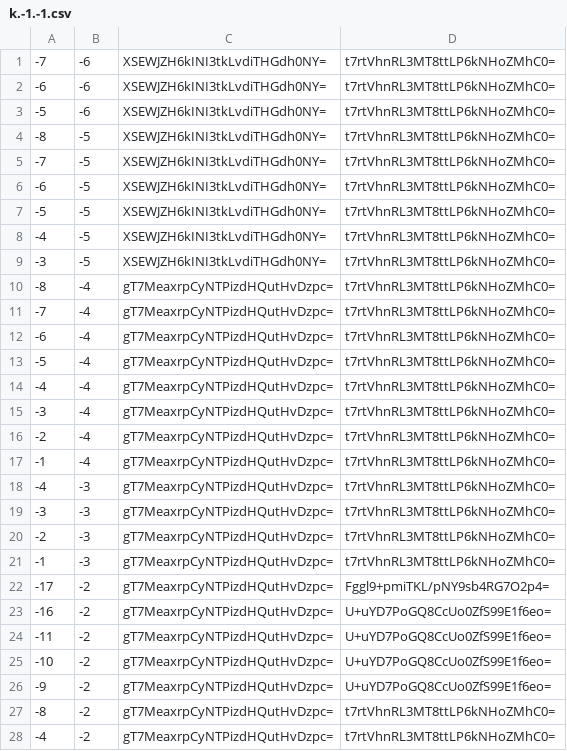
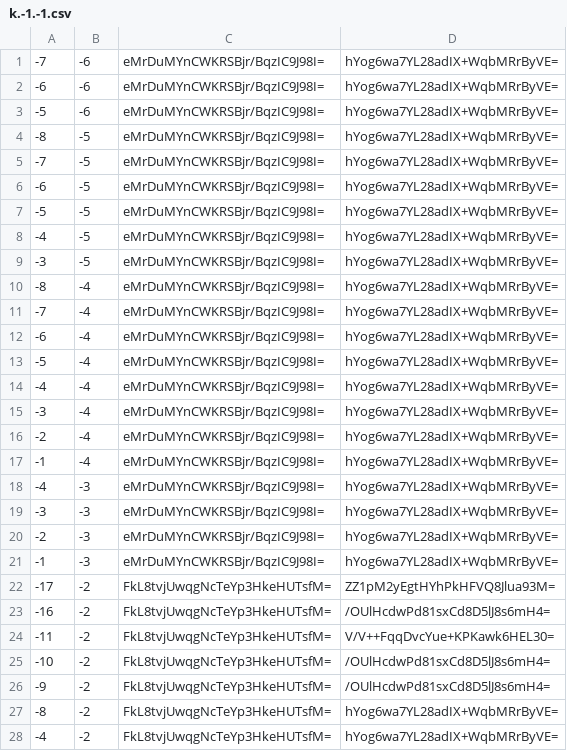
Before and after one commit to counterfitninja/chilled-end, a CSV file: tiles/zoom.-1/metadata/k.-1.-1.csv, drawn as a sheet; only a part is shown; the diff covers the shown part only.

```diff
--- a/tiles/zoom.-1/metadata/k.-1.-1.csv
+++ b/tiles/zoom.-1/metadata/k.-1.-1.csv
@@ -1,28 +1,28 @@
--7,-6,XSEWJZH6kINI3tkLvdiTHGdh0NY=,t7rtVhnRL3MT8ttLP6kNHoZMhC0=
--6,-6,XSEWJZH6kINI3tkLvdiTHGdh0NY=,t7rtVhnRL3MT8ttLP6kNHoZMhC0=
--5,-6,XSEWJZH6kINI3tkLvdiTHGdh0NY=,t7rtVhnRL3MT8ttLP6kNHoZMhC0=
--8,-5,XSEWJZH6kINI3tkLvdiTHGdh0NY=,t7rtVhnRL3MT8ttLP6kNHoZMhC0=
--7,-5,XSEWJZH6kINI3tkLvdiTHGdh0NY=,t7rtVhnRL3MT8ttLP6kNHoZMhC0=
--6,-5,XSEWJZH6kINI3tkLvdiTHGdh0NY=,t7rtVhnRL3MT8ttLP6kNHoZMhC0=
--5,-5,XSEWJZH6kINI3tkLvdiTHGdh0NY=,t7rtVhnRL3MT8ttLP6kNHoZMhC0=
--4,-5,XSEWJZH6kINI3tkLvdiTHGdh0NY=,t7rtVhnRL3MT8ttLP6kNHoZMhC0=
--3,-5,XSEWJZH6kINI3tkLvdiTHGdh0NY=,t7rtVhnRL3MT8ttLP6kNHoZMhC0=
--8,-4,gT7MeaxrpCyNTPizdHQutHvDzpc=,t7rtVhnRL3MT8ttLP6kNHoZMhC0=
--7,-4,gT7MeaxrpCyNTPizdHQutHvDzpc=,t7rtVhnRL3MT8ttLP6kNHoZMhC0=
--6,-4,gT7MeaxrpCyNTPizdHQutHvDzpc=,t7rtVhnRL3MT8ttLP6kNHoZMhC0=
--5,-4,gT7MeaxrpCyNTPizdHQutHvDzpc=,t7rtVhnRL3MT8ttLP6kNHoZMhC0=
--4,-4,gT7MeaxrpCyNTPizdHQutHvDzpc=,t7rtVhnRL3MT8ttLP6kNHoZMhC0=
--3,-4,gT7MeaxrpCyNTPizdHQutHvDzpc=,t7rtVhnRL3MT8ttLP6kNHoZMhC0=
--2,-4,gT7MeaxrpCyNTPizdHQutHvDzpc=,t7rtVhnRL3MT8ttLP6kNHoZMhC0=
--1,-4,gT7MeaxrpCyNTPizdHQutHvDzpc=,t7rtVhnRL3MT8ttLP6kNHoZMhC0=
--4,-3,gT7MeaxrpCyNTPizdHQutHvDzpc=,t7rtVhnRL3MT8ttLP6kNHoZMhC0=
--3,-3,gT7MeaxrpCyNTPizdHQutHvDzpc=,t7rtVhnRL3MT8ttLP6kNHoZMhC0=
--2,-3,gT7MeaxrpCyNTPizdHQutHvDzpc=,t7rtVhnRL3MT8ttLP6kNHoZMhC0=
--1,-3,gT7MeaxrpCyNTPizdHQutHvDzpc=,t7rtVhnRL3MT8ttLP6kNHoZMhC0=
--17,-2,gT7MeaxrpCyNTPizdHQutHvDzpc=,Fggl9+pmiTKL/pNY9sb4RG7O2p4=
--16,-2,gT7MeaxrpCyNTPizdHQutHvDzpc=,U+uYD7PoGQ8CcUo0ZfS99E1f6eo=
--11,-2,gT7MeaxrpCyNTPizdHQutHvDzpc=,U+uYD7PoGQ8CcUo0ZfS99E1f6eo=
--10,-2,gT7MeaxrpCyNTPizdHQutHvDzpc=,U+uYD7PoGQ8CcUo0ZfS99E1f6eo=
--9,-2,gT7MeaxrpCyNTPizdHQutHvDzpc=,U+uYD7PoGQ8CcUo0ZfS99E1f6eo=
--8,-2,gT7MeaxrpCyNTPizdHQutHvDzpc=,t7rtVhnRL3MT8ttLP6kNHoZMhC0=
--4,-2,gT7MeaxrpCyNTPizdHQutHvDzpc=,t7rtVhnRL3MT8ttLP6kNHoZMhC0=
+-7,-6,eMrDuMYnCWKRSBjr/BqzIC9J98I=,hYog6wa7YL28adIX+WqbMRrByVE=
+-6,-6,eMrDuMYnCWKRSBjr/BqzIC9J98I=,hYog6wa7YL28adIX+WqbMRrByVE=
+-5,-6,eMrDuMYnCWKRSBjr/BqzIC9J98I=,hYog6wa7YL28adIX+WqbMRrByVE=
+-8,-5,eMrDuMYnCWKRSBjr/BqzIC9J98I=,hYog6wa7YL28adIX+WqbMRrByVE=
+-7,-5,eMrDuMYnCWKRSBjr/BqzIC9J98I=,hYog6wa7YL28adIX+WqbMRrByVE=
+-6,-5,eMrDuMYnCWKRSBjr/BqzIC9J98I=,hYog6wa7YL28adIX+WqbMRrByVE=
+-5,-5,eMrDuMYnCWKRSBjr/BqzIC9J98I=,hYog6wa7YL28adIX+WqbMRrByVE=
+-4,-5,eMrDuMYnCWKRSBjr/BqzIC9J98I=,hYog6wa7YL28adIX+WqbMRrByVE=
+-3,-5,eMrDuMYnCWKRSBjr/BqzIC9J98I=,hYog6wa7YL28adIX+WqbMRrByVE=
+-8,-4,eMrDuMYnCWKRSBjr/BqzIC9J98I=,hYog6wa7YL28adIX+WqbMRrByVE=
+-7,-4,eMrDuMYnCWKRSBjr/BqzIC9J98I=,hYog6wa7YL28adIX+WqbMRrByVE=
+-6,-4,eMrDuMYnCWKRSBjr/BqzIC9J98I=,hYog6wa7YL28adIX+WqbMRrByVE=
+-5,-4,eMrDuMYnCWKRSBjr/BqzIC9J98I=,hYog6wa7YL28adIX+WqbMRrByVE=
+-4,-4,eMrDuMYnCWKRSBjr/BqzIC9J98I=,hYog6wa7YL28adIX+WqbMRrByVE=
+-3,-4,eMrDuMYnCWKRSBjr/BqzIC9J98I=,hYog6wa7YL28adIX+WqbMRrByVE=
+-2,-4,eMrDuMYnCWKRSBjr/BqzIC9J98I=,hYog6wa7YL28adIX+WqbMRrByVE=
+-1,-4,eMrDuMYnCWKRSBjr/BqzIC9J98I=,hYog6wa7YL28adIX+WqbMRrByVE=
+-4,-3,eMrDuMYnCWKRSBjr/BqzIC9J98I=,hYog6wa7YL28adIX+WqbMRrByVE=
+-3,-3,eMrDuMYnCWKRSBjr/BqzIC9J98I=,hYog6wa7YL28adIX+WqbMRrByVE=
+-2,-3,eMrDuMYnCWKRSBjr/BqzIC9J98I=,hYog6wa7YL28adIX+WqbMRrByVE=
+-1,-3,eMrDuMYnCWKRSBjr/BqzIC9J98I=,hYog6wa7YL28adIX+WqbMRrByVE=
+-17,-2,FkL8tvjUwqgNcTeYp3HkeHUTsfM=,ZZ1pM2yEgtHYhPkHFVQ8Jlua93M=
+-16,-2,FkL8tvjUwqgNcTeYp3HkeHUTsfM=,/OUlHcdwPd81sxCd8D5lJ8s6mH4=
+-11,-2,FkL8tvjUwqgNcTeYp3HkeHUTsfM=,V/V++FqqDvcYue+KPKawk6HEL30=
+-10,-2,FkL8tvjUwqgNcTeYp3HkeHUTsfM=,/OUlHcdwPd81sxCd8D5lJ8s6mH4=
+-9,-2,FkL8tvjUwqgNcTeYp3HkeHUTsfM=,/OUlHcdwPd81sxCd8D5lJ8s6mH4=
+-8,-2,FkL8tvjUwqgNcTeYp3HkeHUTsfM=,hYog6wa7YL28adIX+WqbMRrByVE=
+-4,-2,FkL8tvjUwqgNcTeYp3HkeHUTsfM=,hYog6wa7YL28adIX+WqbMRrByVE=
```
Also changed, not shown: 68 edited cells elsewhere in this file, tiles/zoom.-1/metadata/k.-1.0.csv, tiles/zoom.-1/metadata/k.0.-1.csv, 32 other files.
